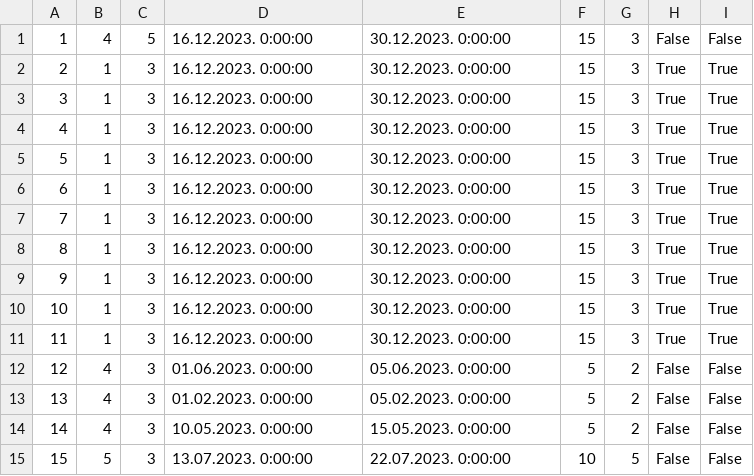
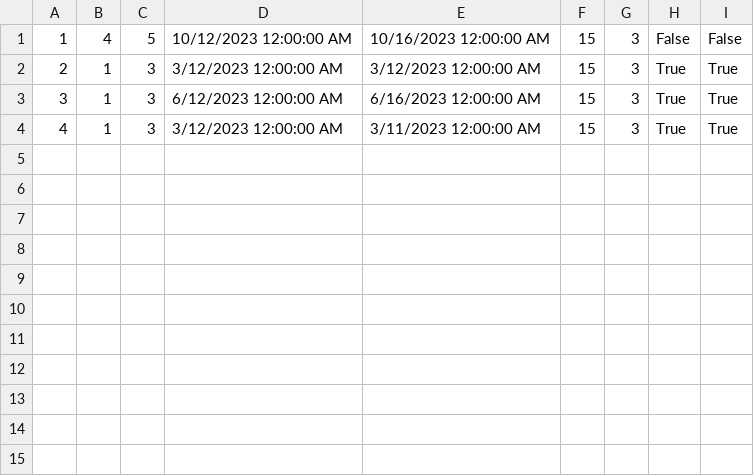
Before and after one commit to andjela-r/SIMS-HCI-Project, a CSV file: InitialProject/InitialProject/Resources/Data/accommodationReservations.csv, drawn as a sheet.

```diff
--- a/InitialProject/InitialProject/Resources/Data/accommodationReservations.csv
+++ b/InitialProject/InitialProject/Resources/Data/accommodationReservations.csv
@@ -1,15 +1,4 @@
-1|4|5|16.12.2023. 0:00:00|30.12.2023. 0:00:00|15|3|False|False
-2|1|3|16.12.2023. 0:00:00|30.12.2023. 0:00:00|15|3|True|True
-3|1|3|16.12.2023. 0:00:00|30.12.2023. 0:00:00|15|3|True|True
-4|1|3|16.12.2023. 0:00:00|30.12.2023. 0:00:00|15|3|True|True
-5|1|3|16.12.2023. 0:00:00|30.12.2023. 0:00:00|15|3|True|True
-6|1|3|16.12.2023. 0:00:00|30.12.2023. 0:00:00|15|3|True|True
-7|1|3|16.12.2023. 0:00:00|30.12.2023. 0:00:00|15|3|True|True
-8|1|3|16.12.2023. 0:00:00|30.12.2023. 0:00:00|15|3|True|True
-9|1|3|16.12.2023. 0:00:00|30.12.2023. 0:00:00|15|3|True|True
-10|1|3|16.12.2023. 0:00:00|30.12.2023. 0:00:00|15|3|True|True
-11|1|3|16.12.2023. 0:00:00|30.12.2023. 0:00:00|15|3|True|True
-12|4|3|01.06.2023. 0:00:00|05.06.2023. 0:00:00|5|2|False|False
-13|4|3|01.02.2023. 0:00:00|05.02.2023. 0:00:00|5|2|False|False
-14|4|3|10.05.2023. 0:00:00|15.05.2023. 0:00:00|5|2|False|False
-15|5|3|13.07.2023. 0:00:00|22.07.2023. 0:00:00|10|5|False|False
+1|4|5|10/12/2023 12:00:00 AM|10/16/2023 12:00:00 AM|15|3|False|False
+2|1|3|3/12/2023 12:00:00 AM|3/12/2023 12:00:00 AM|15|3|True|True
+3|1|3|6/12/2023 12:00:00 AM|6/16/2023 12:00:00 AM|15|3|True|True
+4|1|3|3/12/2023 12:00:00 AM|3/11/2023 12:00:00 AM|15|3|True|True
```
Also changed, not shown: 31 other files.
